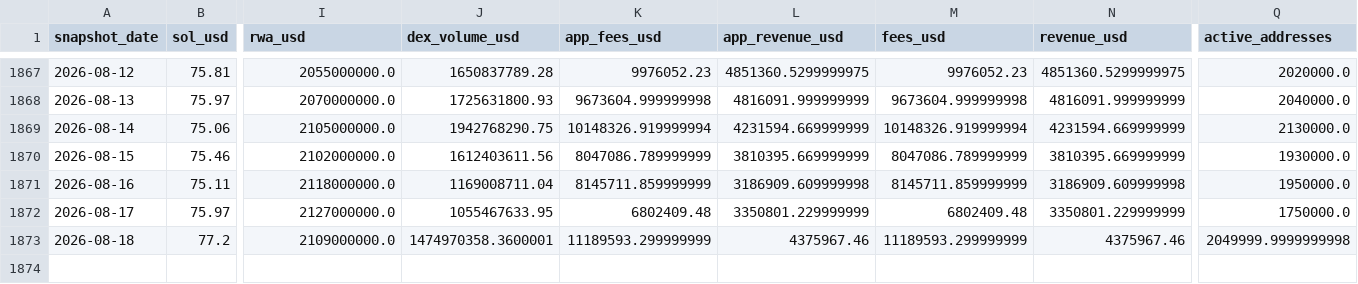
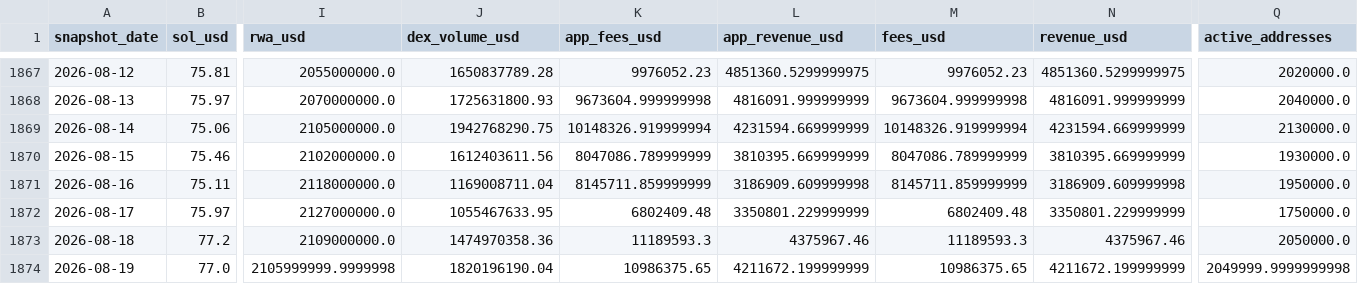
Before and after one commit to derbariton-spec/solana_monitor, a CSV file: data/solana_fundamentals.csv, drawn as a sheet; only a part is shown, gaps mark what is left out; rows hold the shown columns only; the diff names each change by its address in the sheet, - before the commit and + after, or states it on an @@ line.

```diff
--- a/data/solana_fundamentals.csv
+++ b/data/solana_fundamentals.csv
-J1873 (dex_volume_usd): 1474970358.3600001
+J1873 (dex_volume_usd): 1474970358.36
-K1873 (app_fees_usd): 11189593.299999999
+K1873 (app_fees_usd): 11189593.3
-M1873 (fees_usd): 11189593.299999999
+M1873 (fees_usd): 11189593.3
-Q1873 (active_addresses): 2049999.9999999998
+Q1873 (active_addresses): 2050000.0
+row 1874: 2026-08-19 | 77.0 | 2105999999.9999998 | 1820196190.04 | 10986375.65 | 4211672.199999999 | 10986375.65 | 4211672.199999999 | 2049999.9999999998
```
